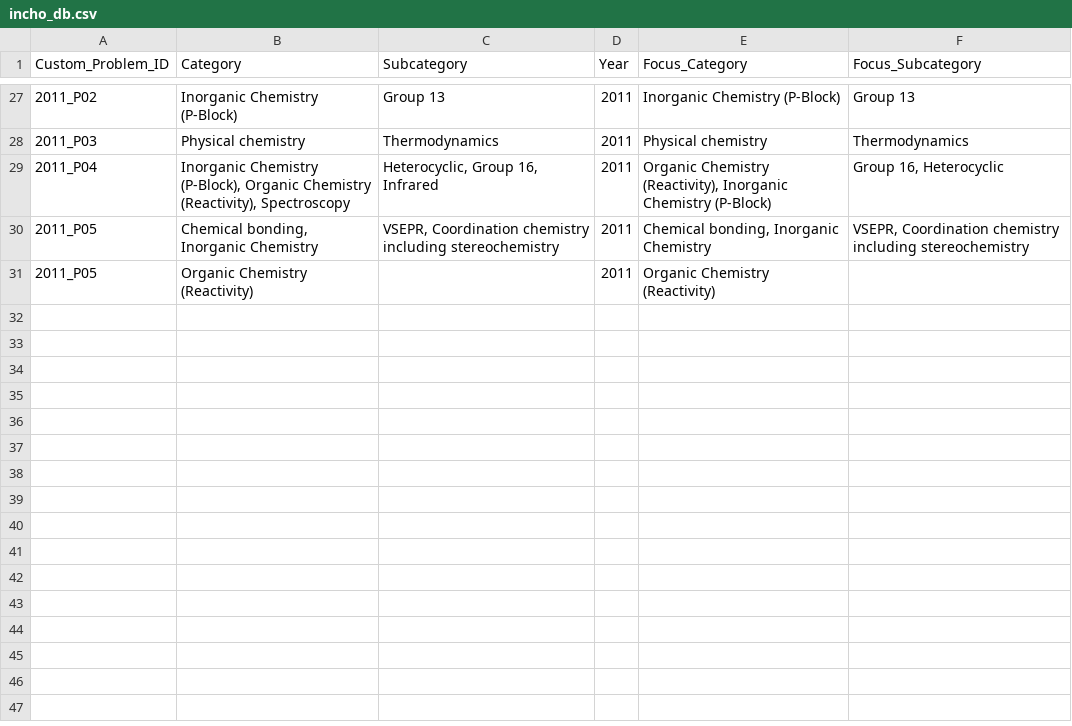
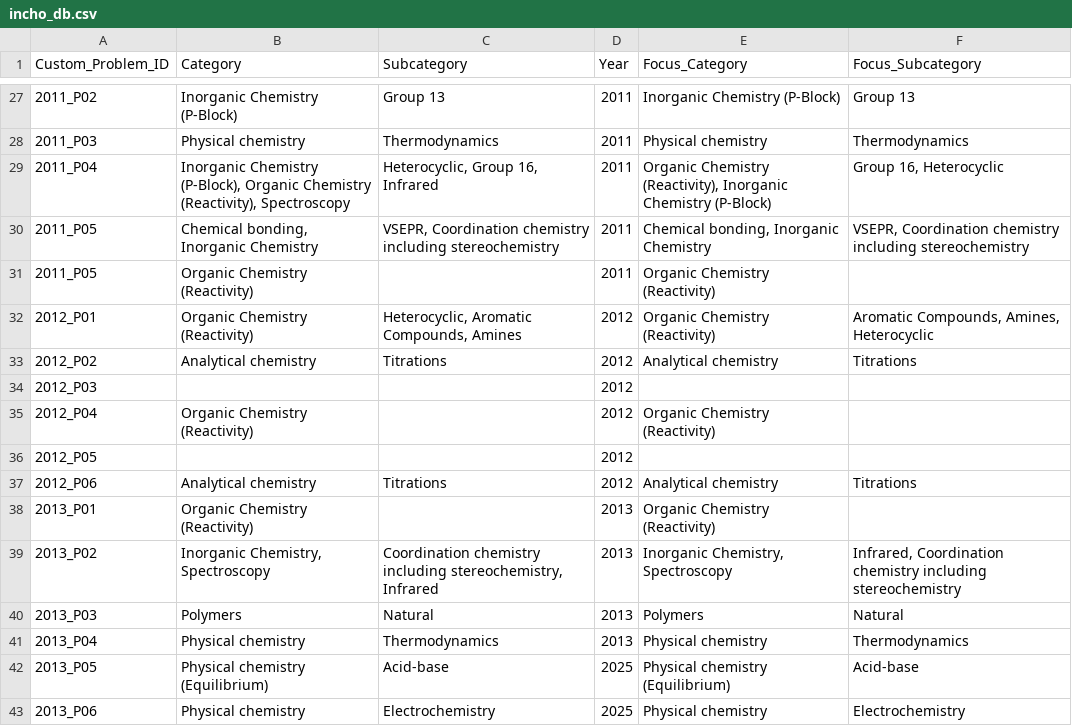
Before and after one commit to cjspd-oly/Problem-Database-App, a CSV file: db/incho_db.csv, drawn as a sheet; only a part is shown, gaps mark what is left out; the diff names each change by its address in the sheet, - before the commit and + after, or states it on an @@ line.

Commit message:
Update incho_db.csv

```diff
--- a/db/incho_db.csv
+++ b/db/incho_db.csv
+row 32: 2012_P01 | Organic Chemistry (Reactivity) | Heterocyclic, Aromatic Compounds, Amines | 2012 | Organic Chemistry (Reactivity) | Aromatic Compounds, Amines, Heterocyclic
+row 33: 2012_P02 | Analytical chemistry | Titrations | 2012 | Analytical chemistry | Titrations
+row 34: 2012_P03 |  |  | 2012
+row 35: 2012_P04 | Organic Chemistry (Reactivity) |  | 2012 | Organic Chemistry (Reactivity)
+row 36: 2012_P05 |  |  | 2012
+row 37: 2012_P06 | Analytical chemistry | Titrations | 2012 | Analytical chemistry | Titrations
+row 38: 2013_P01 | Organic Chemistry (Reactivity) |  | 2013 | Organic Chemistry (Reactivity)
+row 39: 2013_P02 | Inorganic Chemistry, Spectroscopy | Coordination chemistry including stereochemistry, Infrared | 2013 | Inorganic Chemistry, Spectroscopy | Infrared, Coordination chemistry including stereochemistry
+row 40: 2013_P03 | Polymers | Natural | 2013 | Polymers | Natural
+row 41: 2013_P04 | Physical chemistry | Thermodynamics | 2013 | Physical chemistry | Thermodynamics
+row 42: 2013_P05 | Physical chemistry (Equilibrium) | Acid-base | 2025 | Physical chemistry (Equilibrium) | Acid-base
+row 43: 2013_P06 | Physical chemistry | Electrochemistry | 2025 | Physical chemistry | Electrochemistry
```
